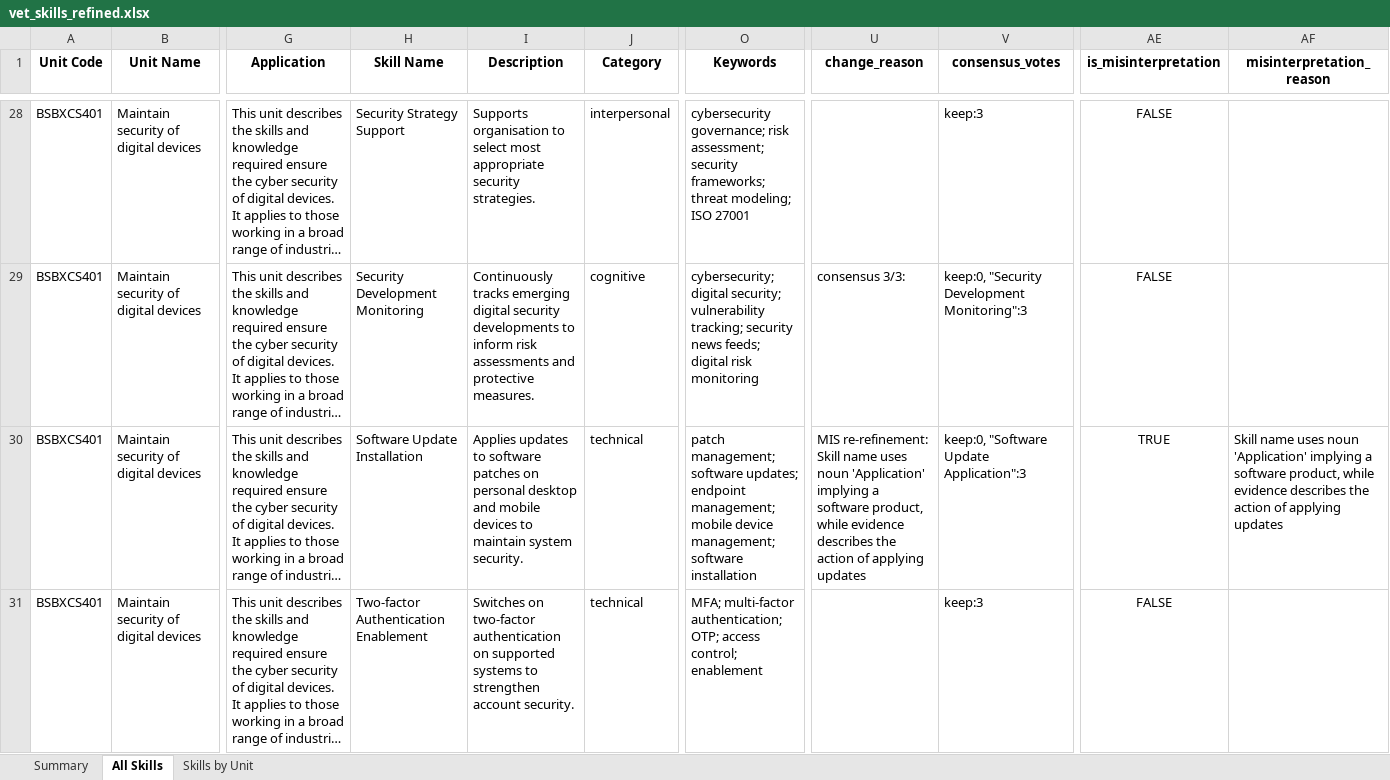
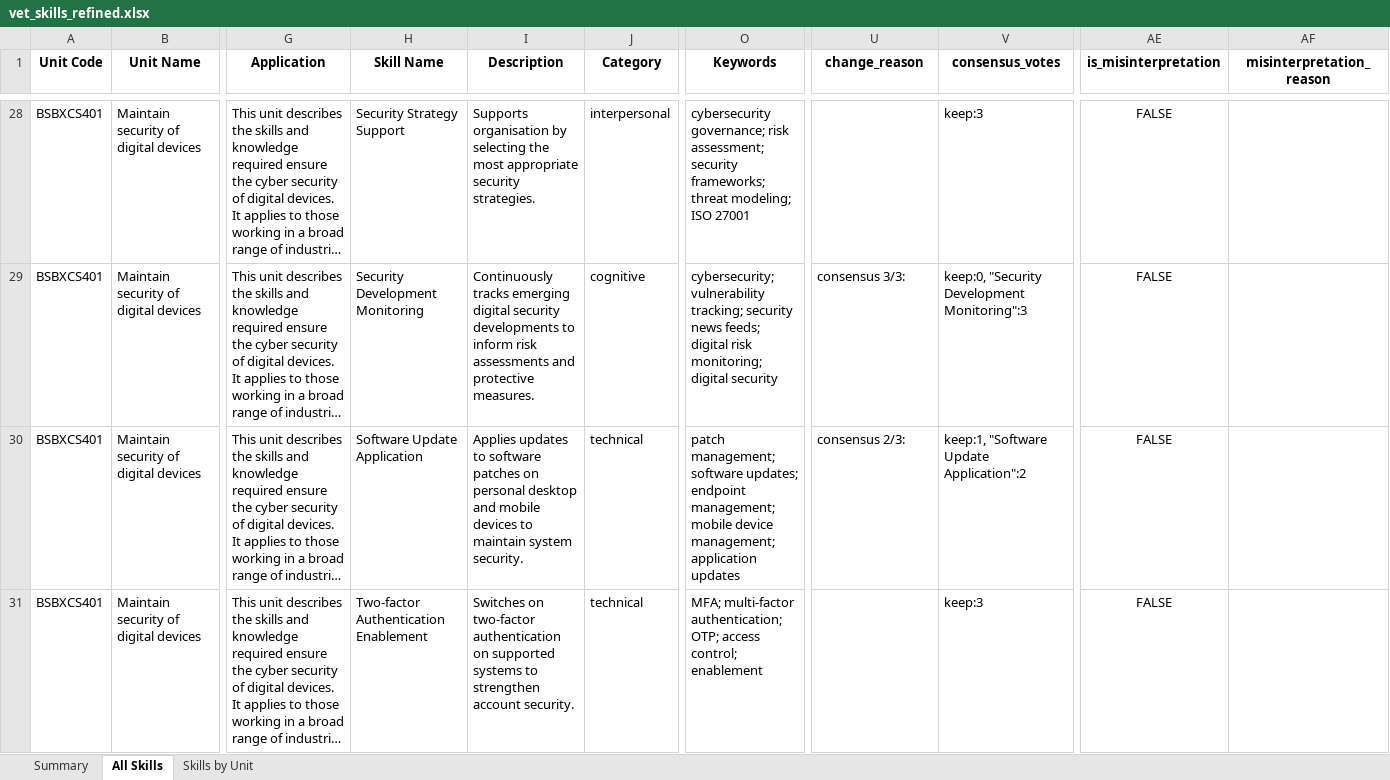
Before and after one commit to emohebi/TEMP, an Excel workbook: vet_skills_refined.xlsx, sheet All Skills, drawn as a sheet; only a part is shown, gaps mark what is left out; long unchanged cells end in …; values as stored, in another font and other column widths than the file's, no borders; the diff covers the shown part only; the diff names each change by its address in the sheet, - before the commit and + after, or states it on an @@ line.

```diff
--- a/vet_skills_refined.xlsx (sheet All Skills)
+++ b/vet_skills_refined.xlsx (sheet All Skills)
-I28 (Description): Supports organisation to select most appropriate…
+I28 (Description): Supports organisation by selecting the most appropriate…
-O29 (Keywords): cybersecurity; digital security; vulnerability tracking; security news feeds; digital risk monitoring
+O29 (Keywords): cybersecurity; vulnerability tracking; security news feeds; digital risk monitoring; digital security
-H30 (Skill Name): Software Update Installation
+H30 (Skill Name): Software Update Application
-O30 (Keywords): …device management; software installation
+O30 (Keywords): …device management; application updates
-U30 (change_reason): MIS re-refinement: Skill name uses noun 'Application' implying a software product, while evidence describes the action of applying updates
+U30 (change_reason): consensus 2/3:
-V30 (consensus_votes): keep:0, "Software Update Application":3
+V30 (consensus_votes): keep:1, "Software Update Application":2
-AE30 (is_misinterpretation): TRUE
+AE30 (is_misinterpretation): FALSE
-AF30 (misinterpretation_reason): Skill name uses noun 'Application' implying a software product, while evidence describes the action of applying updates
+AF30 (misinterpretation_reason): (empty)
```
Also changed, not shown: 823 edited cells elsewhere in this sheet.
